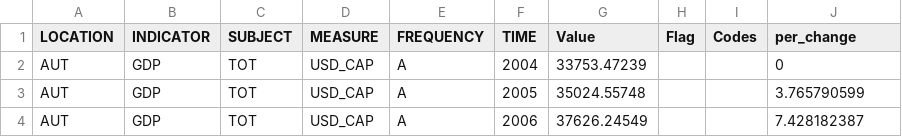
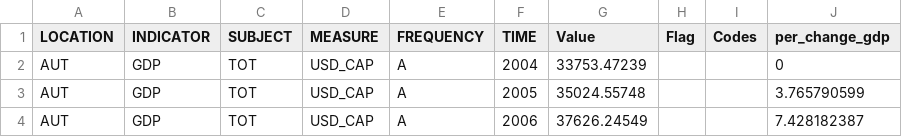
Before and after one commit to SpyrosSpiliopoulos/assets, a TSV file: gdp.tsv, drawn as a sheet; only a part is shown.

```diff
--- a/gdp.tsv
+++ b/gdp.tsv
@@ -1,2 +1,2 @@
-LOCATION	INDICATOR	SUBJECT	MEASURE	FREQUENCY	TIME	Value	Flag	Codes	per_change
+LOCATION	INDICATOR	SUBJECT	MEASURE	FREQUENCY	TIME	Value	Flag	Codes	per_change_gdp
 AUT	GDP	TOT	USD_CAP	A	2004	33753.47239			0
```
Also changed, not shown: suicides_supertall.csv, 1 other file.
